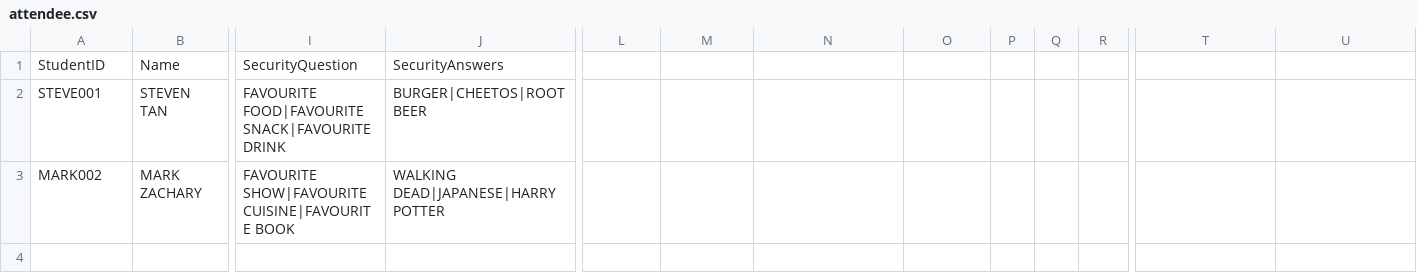
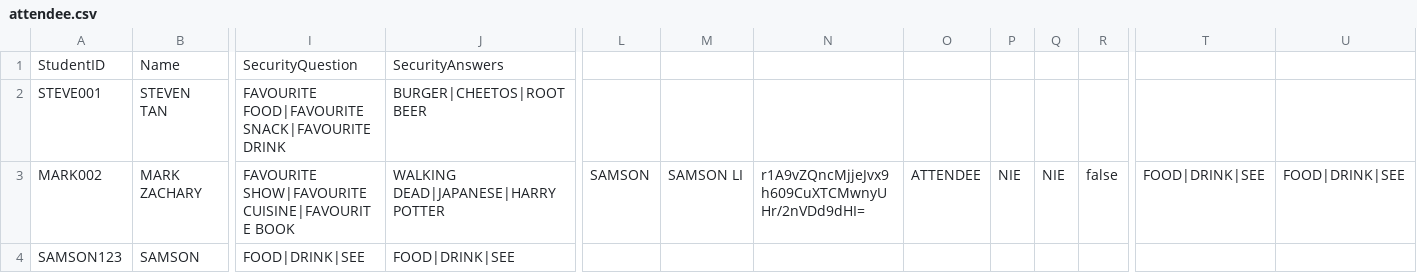
Before and after one commit to huaizhic/OOP-camp-management-system, a CSV file: attendee.csv, drawn as a sheet; only a part is shown, gaps mark what is left out; rows hold the shown columns only; the diff names each change by its address in the sheet, - before the commit and + after, or states it on an @@ line.

```diff
--- a/attendee.csv
+++ b/attendee.csv
-L3: (empty)
+L3: SAMSON
-M3: (empty)
+M3: SAMSON LI
-N3: (empty)
+N3: r1A9vZQncMjjeJvx9h609CuXTCMwnyUHr/2nVDd9dHI=
-O3: (empty)
+O3: ATTENDEE
-P3: (empty)
+P3: NIE
-Q3: (empty)
+Q3: NIE
-R3: (empty)
+R3: false
-T3: (empty)
+T3: FOOD|DRINK|SEE
-U3: (empty)
+U3: FOOD|DRINK|SEE
+row 4: SAMSON123 | SAMSON | FOOD|DRINK|SEE | FOOD|DRINK|SEE
```
Also changed, not shown: staff.csv, student.csv, 9 other files.
